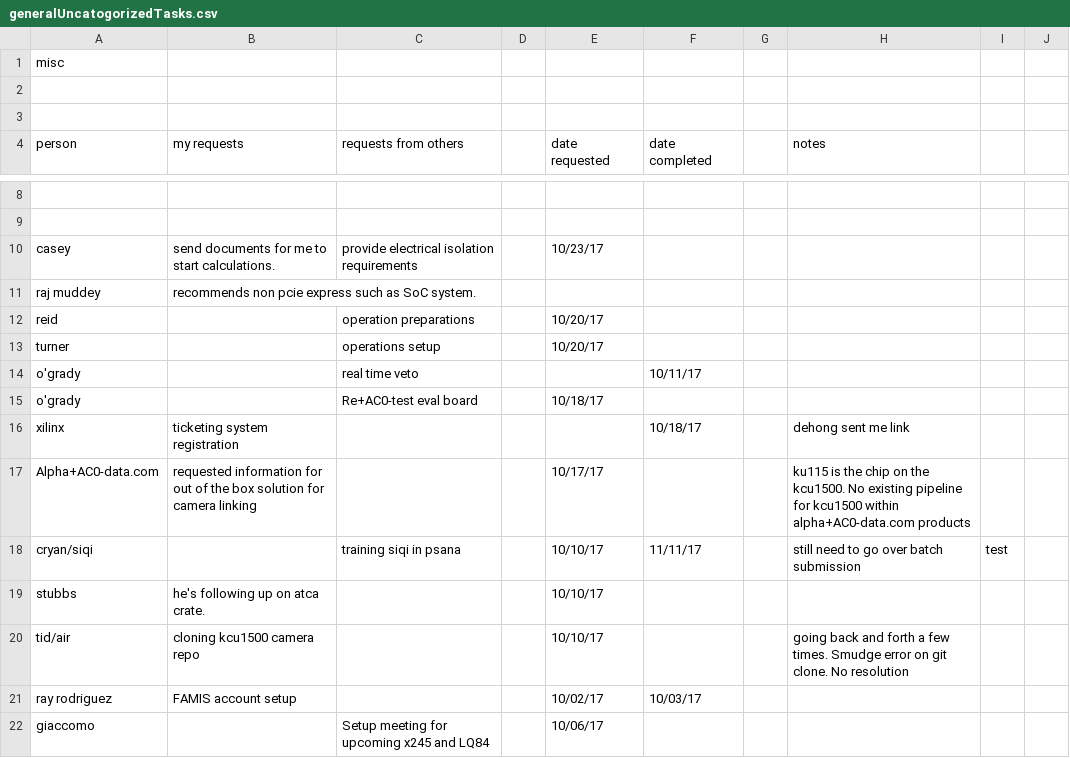
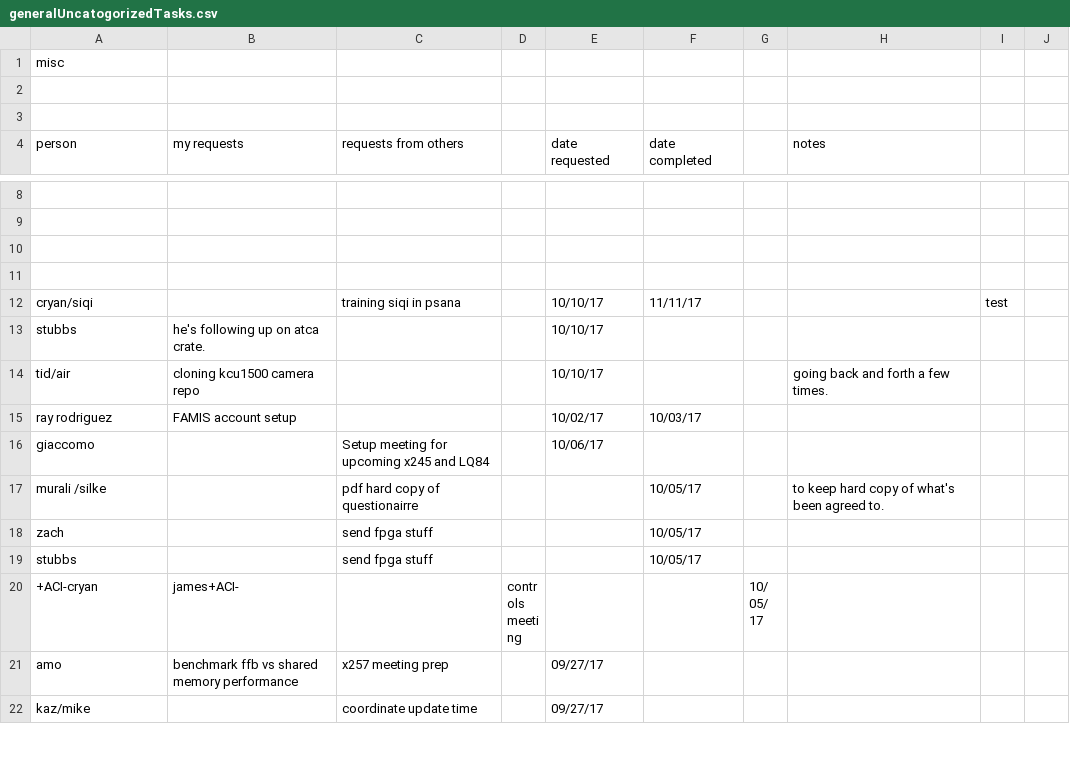
Before and after one commit to sioan/softXRayDataAndControls, a CSV file: taskManagement/generalUncatogorizedTasks.csv, drawn as a sheet; only a part is shown, gaps mark what is left out; the shorter side is filled out with more unchanged rows.

```diff
--- a/taskManagement/generalUncatogorizedTasks.csv
+++ b/taskManagement/generalUncatogorizedTasks.csv
@@ -9,13 +9,7 @@ person,my requests,requests from others,,date requested,date completed,,notes,
 ,,,,,,,,
-casey,send documents for me to start calculations.,provide electrical isolation requirements,,10/23/17,,,,
-raj muddey,recommends non pcie express such as SoC system.,,,,,,,
-reid,,operation preparations,,10/20/17,,,,
-turner,,operations setup,,10/20/17,,,,
-o'grady,,real time veto,,,10/11/17,,,
-o'grady,,Re+AC0-test eval board,,10/18/17,,,,
-xilinx,ticketing system registration,,,,10/18/17,,dehong sent me link,
-Alpha+AC0-data.com,requested information for out of the box solution for camera linking,,,10/17/17,,,ku115 is the chip on the kcu1500. No existing pipeline for kcu1500 within alpha+AC0-data.com products,
-cryan/siqi,,training siqi in psana,,10/10/17,11/11/17,,still need to go over batch submission,test
+,,,,,,,,
+,,,,,,,,
+cryan/siqi,,training siqi in psana,,10/10/17,11/11/17,,,test
 stubbs ,he's following up on atca crate.,,,10/10/17,,,,
-tid/air,cloning kcu1500 camera repo,,,10/10/17,,,going back and forth a few times. Smudge error on git clone. No resolution,
+tid/air,cloning kcu1500 camera repo,,,10/10/17,,,going back and forth a few times.,
 ray rodriguez,FAMIS account setup,,,10/02/17,10/03/17,,,
```
Also changed, not shown: 14 other files.
